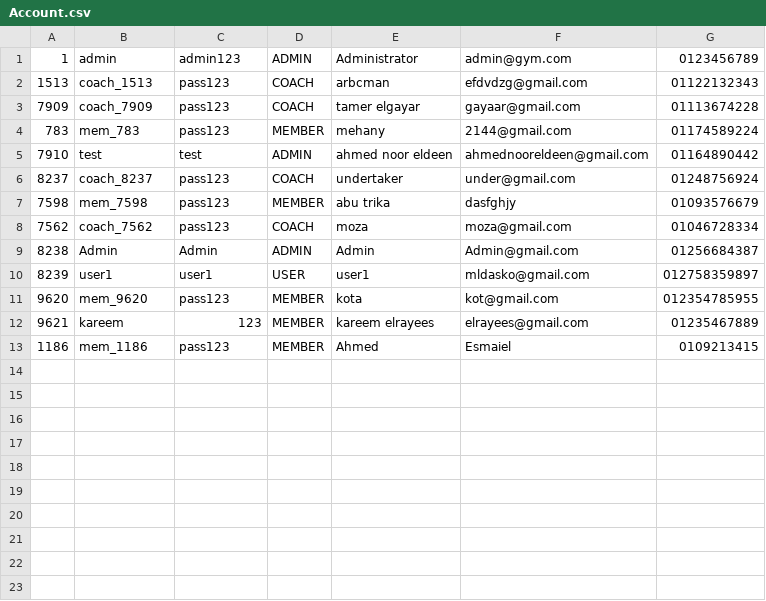
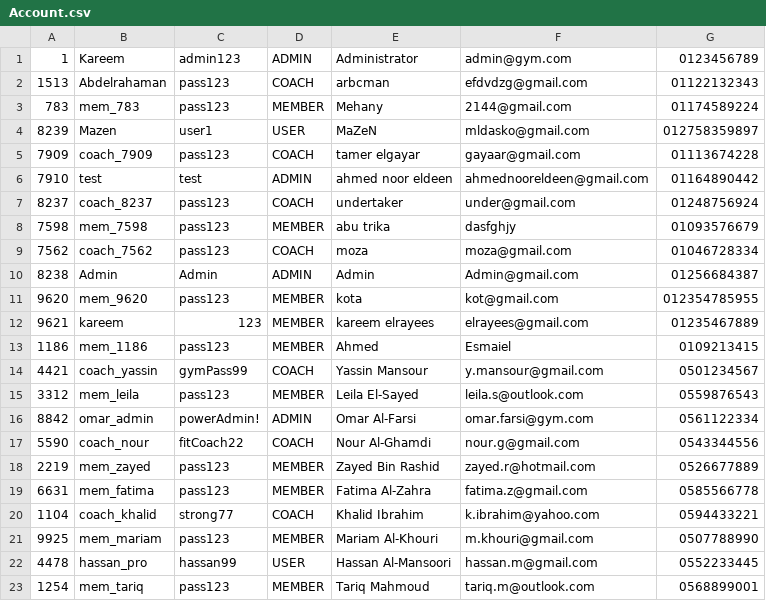
Before and after one commit to Kareemingit/PL2-project, a CSV file: data/Account.csv, drawn as a sheet.

```diff
--- a/data/Account.csv
+++ b/data/Account.csv
@@ -1,5 +1,6 @@
-1,admin,admin123,ADMIN,Administrator,admin@gym.com,0123456789
-1513,coach_1513,pass123,COACH,arbcman,efdvdzg@gmail.com,01122132343
+1,Kareem,admin123,ADMIN,Administrator,admin@gym.com,0123456789
+1513,Abdelrahaman,pass123,COACH,arbcman,efdvdzg@gmail.com,01122132343
+783,mem_783,pass123,MEMBER,Mehany,2144@gmail.com,01174589224
+8239,Mazen,user1,USER,MaZeN,mldasko@gmail.com,012758359897
 7909,coach_7909,pass123,COACH,tamer elgayar,gayaar@gmail.com,01113674228
-783,mem_783,pass123,MEMBER,mehany,2144@gmail.com,01174589224
 7910,test,test,ADMIN,ahmed noor eldeen,ahmednooreldeen@gmail.com,01164890442
@@ -9,3 +10,2 @@
 8238,Admin,Admin,ADMIN,Admin,Admin@gmail.com,01256684387
-8239,user1,user1,USER,user1,mldasko@gmail.com,012758359897
 9620,mem_9620,pass123,MEMBER,kota,kot@gmail.com,012354785955
@@ -13 +13,11 @@
 1186,mem_1186,pass123,MEMBER,Ahmed,Esmaiel,0109213415
+4421,coach_yassin,gymPass99,COACH,Yassin Mansour,y.mansour@gmail.com,0501234567
+3312,mem_leila,pass123,MEMBER,Leila El-Sayed,leila.s@outlook.com,0559876543
+8842,omar_admin,powerAdmin!,ADMIN,Omar Al-Farsi,omar.farsi@gym.com,0561122334
+5590,coach_nour,fitCoach22,COACH,Nour Al-Ghamdi,nour.g@gmail.com,0543344556
+2219,mem_zayed,pass123,MEMBER,Zayed Bin Rashid,zayed.r@hotmail.com,0526677889
+6631,mem_fatima,pass123,MEMBER,Fatima Al-Zahra,fatima.z@gmail.com,0585566778
+1104,coach_khalid,strong77,COACH,Khalid Ibrahim,k.ibrahim@yahoo.com,0594433221
+9925,mem_mariam,pass123,MEMBER,Mariam Al-Khouri,m.khouri@gmail.com,0507788990
+4478,hassan_pro,hassan99,USER,Hassan Al-Mansoori,hassan.m@gmail.com,0552233445
+1254,mem_tariq,pass123,MEMBER,Tariq Mahmoud,tariq.m@outlook.com,0568899001
```
Also changed, not shown: 3 other files.
